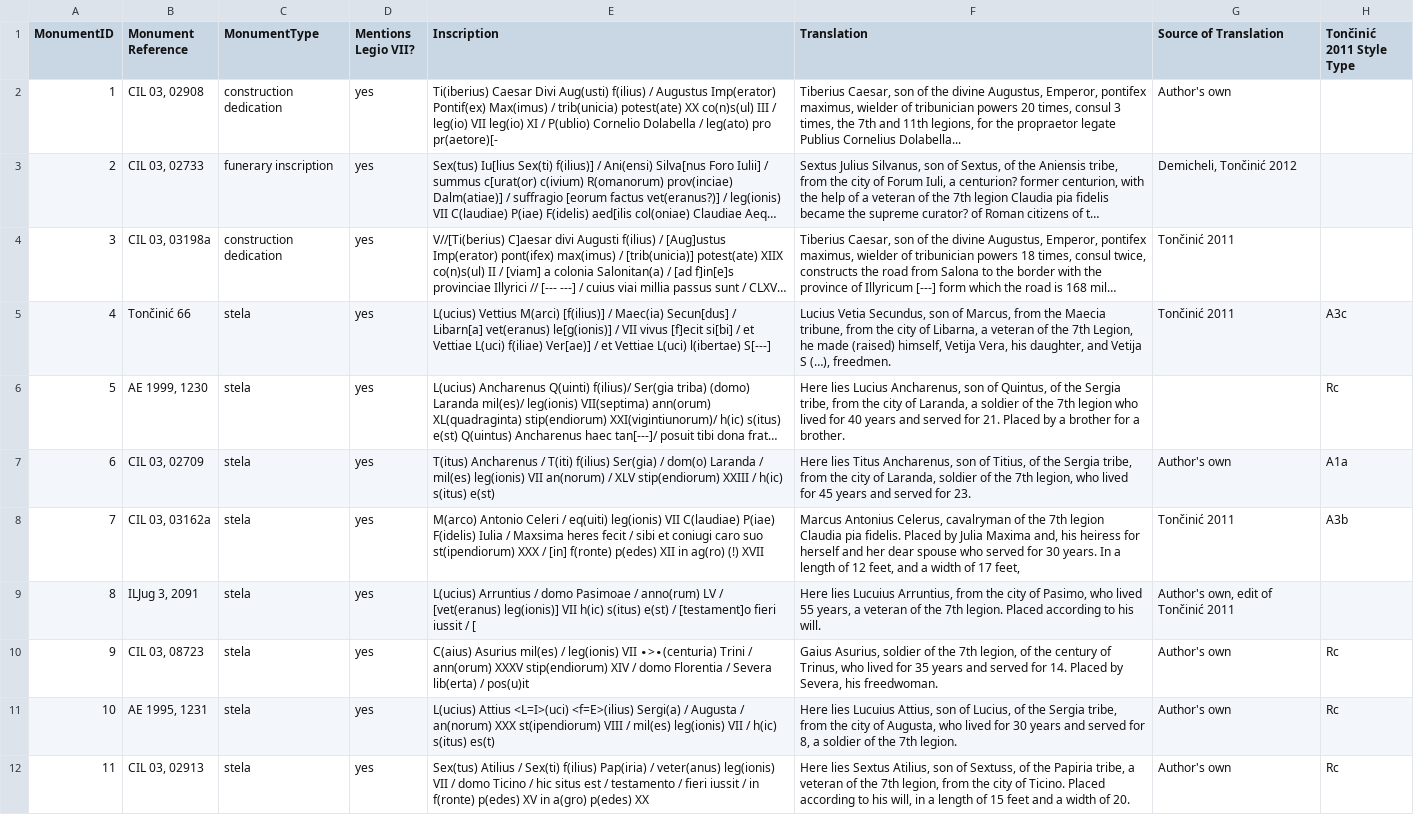
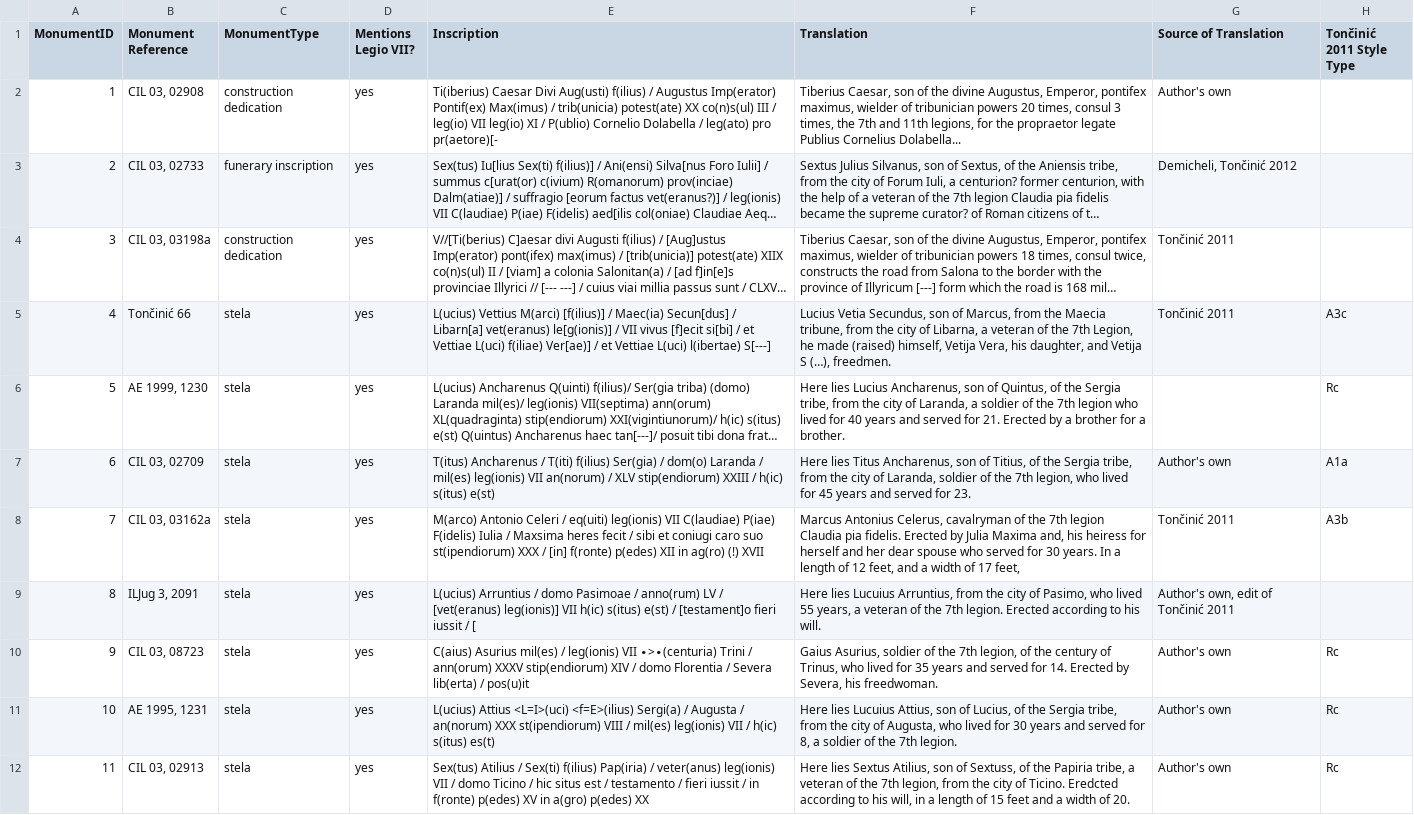
Before and after one commit to EwanSC/BromansCoopey, a CSV file: analysis/Monument_and_Location.csv, drawn as a sheet; only a part is shown; long unchanged cells end in …; the diff covers the shown part only; the diff names each change by its address in the sheet, - before the commit and + after, or states it on an @@ line.

```diff
--- a/analysis/Monument_and_Location.csv
+++ b/analysis/Monument_and_Location.csv
-F6 (Translation): …for 21. Placed by a…
+F6 (Translation): …for 21. Erected by a…
-F8 (Translation): …pia fidelis. Placed by Julia…
+F8 (Translation): …pia fidelis. Erected by Julia…
-F9 (Translation): …7th legion. Placed according to…
+F9 (Translation): …7th legion. Erected according to…
-F10 (Translation): …for 14. Placed by Severa,…
+F10 (Translation): …for 14. Erected by Severa,…
-F12 (Translation): …of Ticino. Placed according to…
+F12 (Translation): …of Ticino. Eredcted according to…
```
Also changed, not shown: 23 edited cells elsewhere in this file, data/Monument.csv, original_data/Monument.csv, 1 other file.
